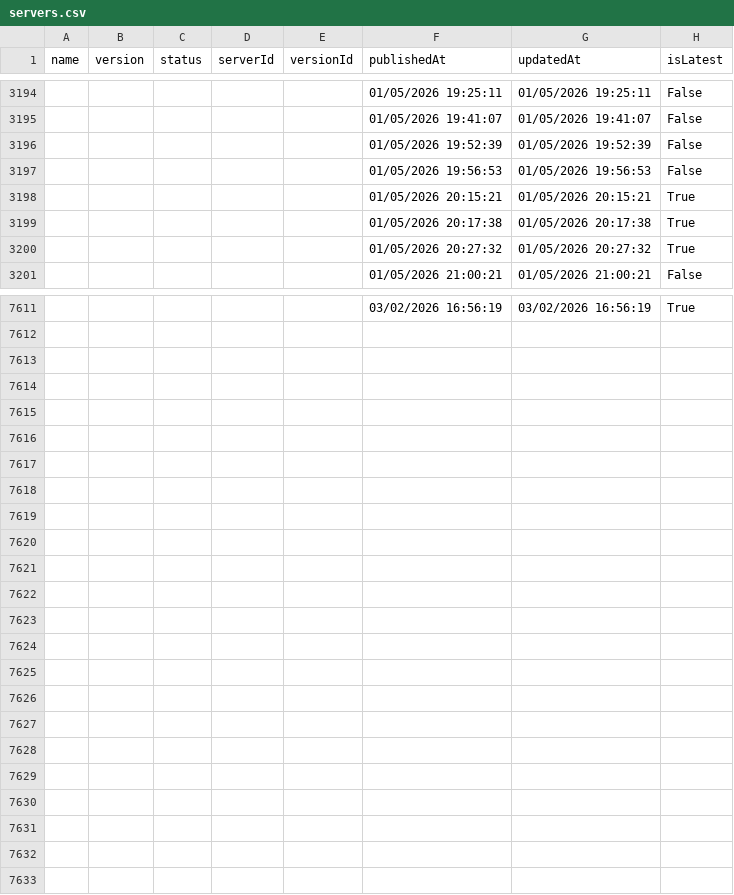
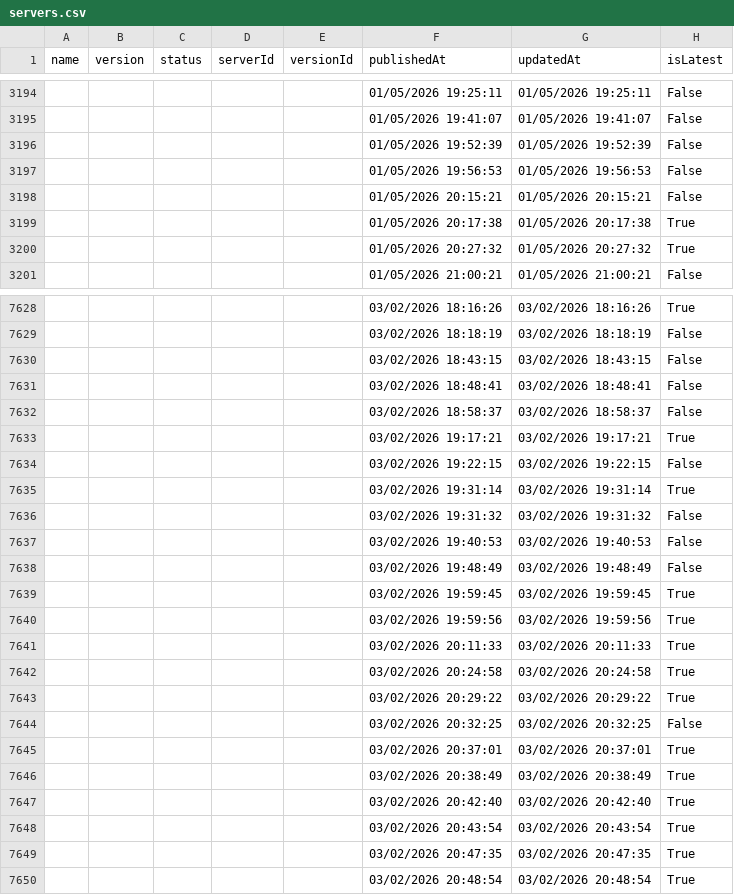
Before and after one commit to joelverhagen/mcp-insights, a CSV file: servers.csv, drawn as a sheet; only a part is shown, gaps mark what is left out; the diff covers the shown part only.

```diff
--- a/servers.csv
+++ b/servers.csv
@@ -3197,3 +3197,3 @@
 ,,,,,"01/05/2026 19:56:53","01/05/2026 19:56:53","False"
-,,,,,"01/05/2026 20:15:21","01/05/2026 20:15:21","True"
+,,,,,"01/05/2026 20:15:21","01/05/2026 20:15:21","False"
 ,,,,,"01/05/2026 20:17:38","01/05/2026 20:17:38","True"
@@ -7611 +7628,23 @@
-,,,,,"03/02/2026 16:56:19","03/02/2026 16:56:19","True"
+,,,,,"03/02/2026 18:16:26","03/02/2026 18:16:26","True"
+,,,,,"03/02/2026 18:18:19","03/02/2026 18:18:19","False"
+,,,,,"03/02/2026 18:43:15","03/02/2026 18:43:15","False"
+,,,,,"03/02/2026 18:48:41","03/02/2026 18:48:41","False"
+,,,,,"03/02/2026 18:58:37","03/02/2026 18:58:37","False"
+,,,,,"03/02/2026 19:17:21","03/02/2026 19:17:21","True"
+,,,,,"03/02/2026 19:22:15","03/02/2026 19:22:15","False"
+,,,,,"03/02/2026 19:31:14","03/02/2026 19:31:14","True"
+,,,,,"03/02/2026 19:31:32","03/02/2026 19:31:32","False"
+,,,,,"03/02/2026 19:40:53","03/02/2026 19:40:53","False"
+,,,,,"03/02/2026 19:48:49","03/02/2026 19:48:49","False"
+,,,,,"03/02/2026 19:59:45","03/02/2026 19:59:45","True"
+,,,,,"03/02/2026 19:59:56","03/02/2026 19:59:56","True"
+,,,,,"03/02/2026 20:11:33","03/02/2026 20:11:33","True"
+,,,,,"03/02/2026 20:24:58","03/02/2026 20:24:58","True"
+,,,,,"03/02/2026 20:29:22","03/02/2026 20:29:22","True"
+,,,,,"03/02/2026 20:32:25","03/02/2026 20:32:25","False"
+,,,,,"03/02/2026 20:37:01","03/02/2026 20:37:01","True"
+,,,,,"03/02/2026 20:38:49","03/02/2026 20:38:49","True"
+,,,,,"03/02/2026 20:42:40","03/02/2026 20:42:40","True"
+,,,,,"03/02/2026 20:43:54","03/02/2026 20:43:54","True"
+,,,,,"03/02/2026 20:47:35","03/02/2026 20:47:35","True"
+,,,,,"03/02/2026 20:48:54","03/02/2026 20:48:54","True"
```
Also changed, not shown: 17 added rows and 16 edited cells elsewhere in this file, 3 other files.
